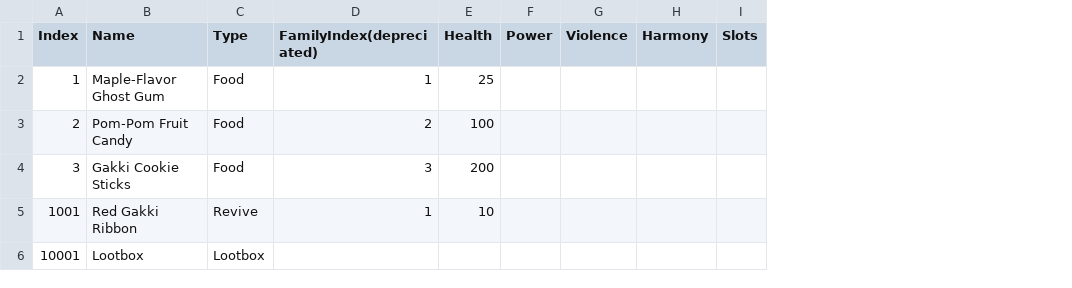
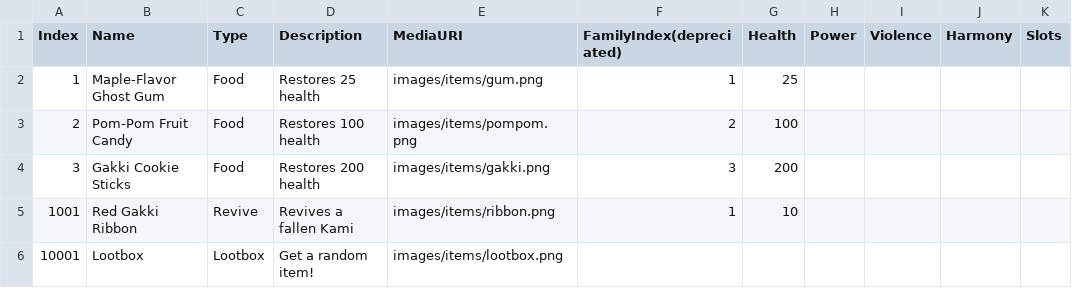
Before and after one commit to kanyaveral/kamigotchi, a CSV file: packages/client/src/assets/data/items/Items.csv, drawn as a sheet; only a part is shown; the diff names each change by its address in the sheet, - before the commit and + after, or states it on an @@ line.

Commit message:
SC-stored image and descriptions (#388)
* add media system

* update init

* item description component

* update deployment

* update shapes

* removed images

* Update deployHistory.json

* temp put back food

```diff
--- a/packages/client/src/assets/data/items/Items.csv
+++ b/packages/client/src/assets/data/items/Items.csv
+column D (Description), rows 2-6: Restores 25 health | Restores 100 health | Restores 200 health | Revives a fallen Kami | Get a random item!
+column E (MediaURI), rows 2-6: images/items/gum.png | images/items/pompom.png | images/items/gakki.png | images/items/ribbon.png | images/items/lootbox.png
```
Also changed, not shown: 49 other files.
